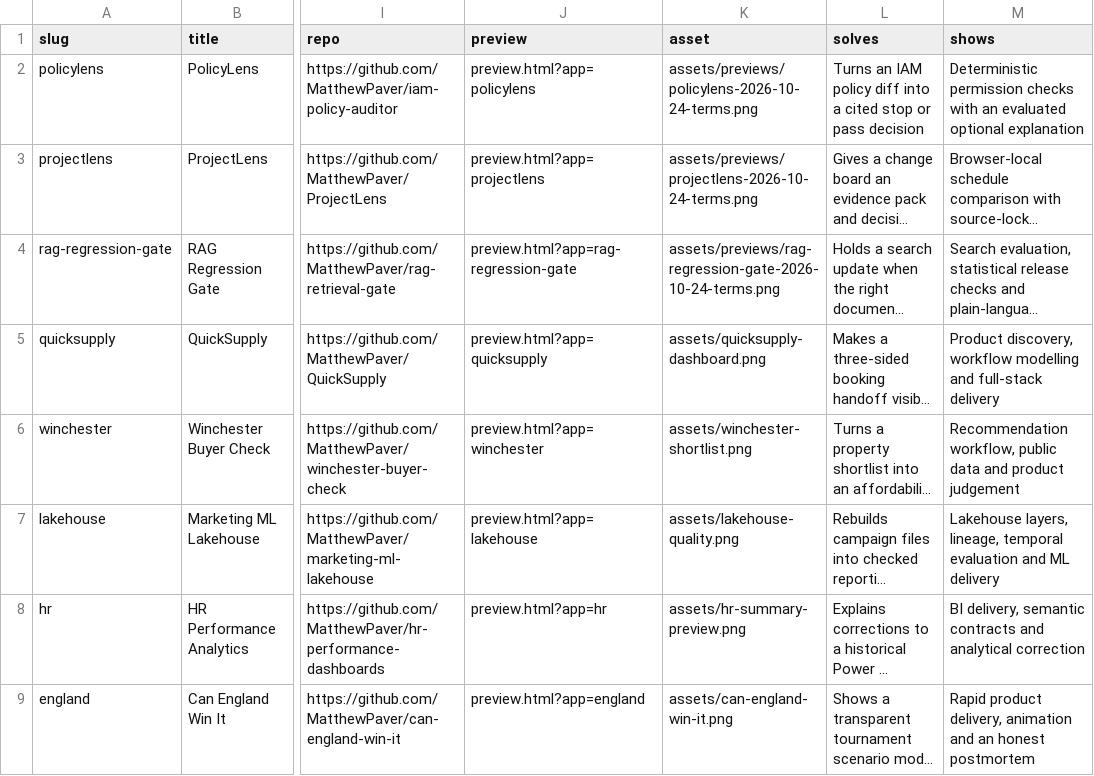
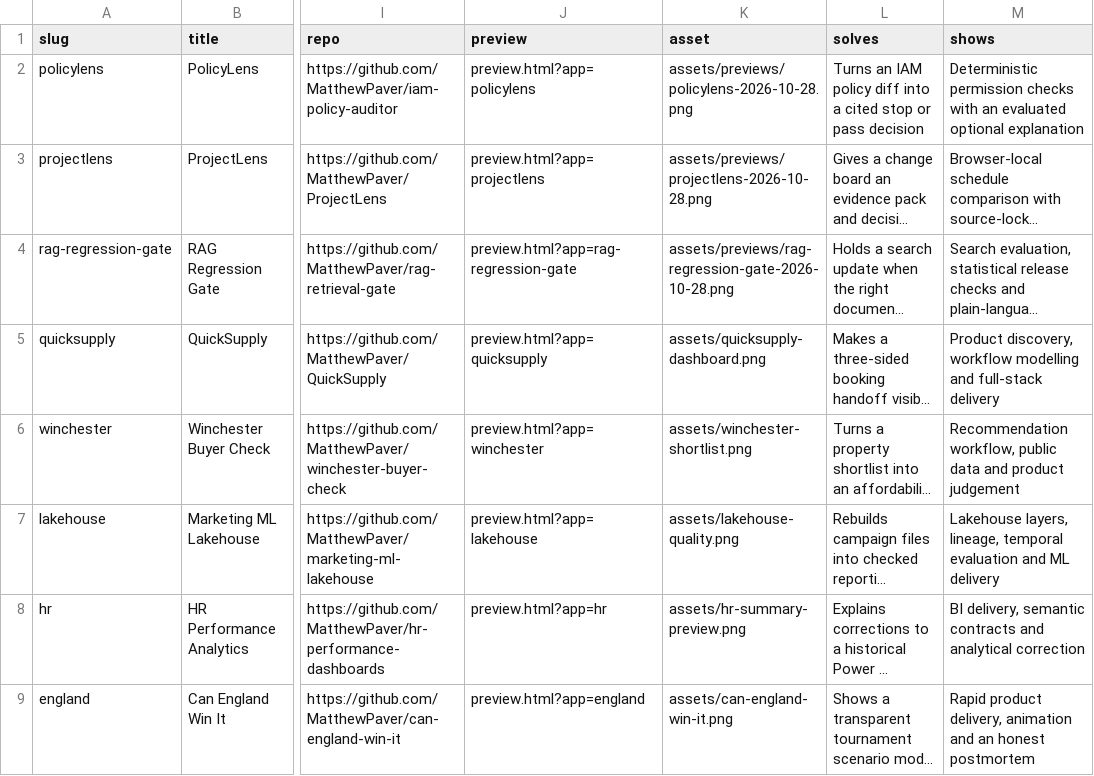
Before and after one commit to MatthewPaver/MatthewPaver.github.io, a CSV file: store/app-index.csv, drawn as a sheet; only a part is shown, gaps mark what is left out; long unchanged cells end in …; the diff names each change by its address in the sheet, - before the commit and + after, or states it on an @@ line.

```diff
--- a/store/app-index.csv
+++ b/store/app-index.csv
-K2 (asset): assets/previews/policylens-2026-10-24-terms.png
+K2 (asset): assets/previews/policylens-2026-10-28.png
-K3 (asset): assets/previews/projectlens-2026-10-24-terms.png
+K3 (asset): assets/previews/projectlens-2026-10-28.png
-K4 (asset): assets/previews/rag-regression-gate-2026-10-24-terms.png
+K4 (asset): assets/previews/rag-regression-gate-2026-10-28.png
```
Also changed, not shown: 23 other files.
